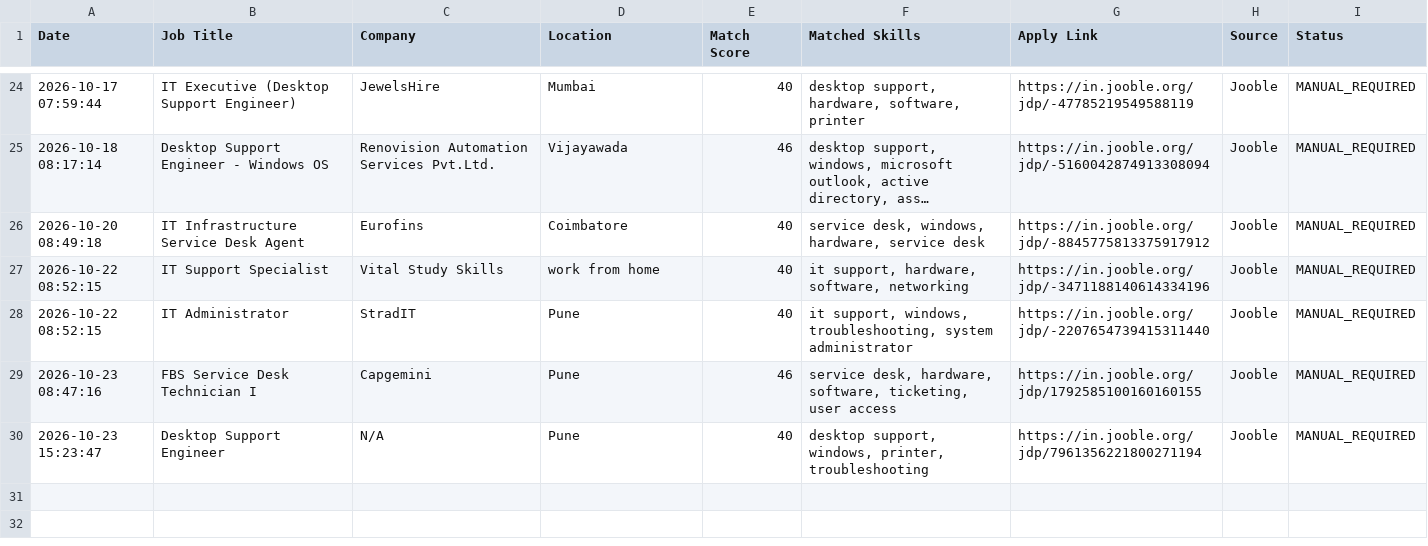
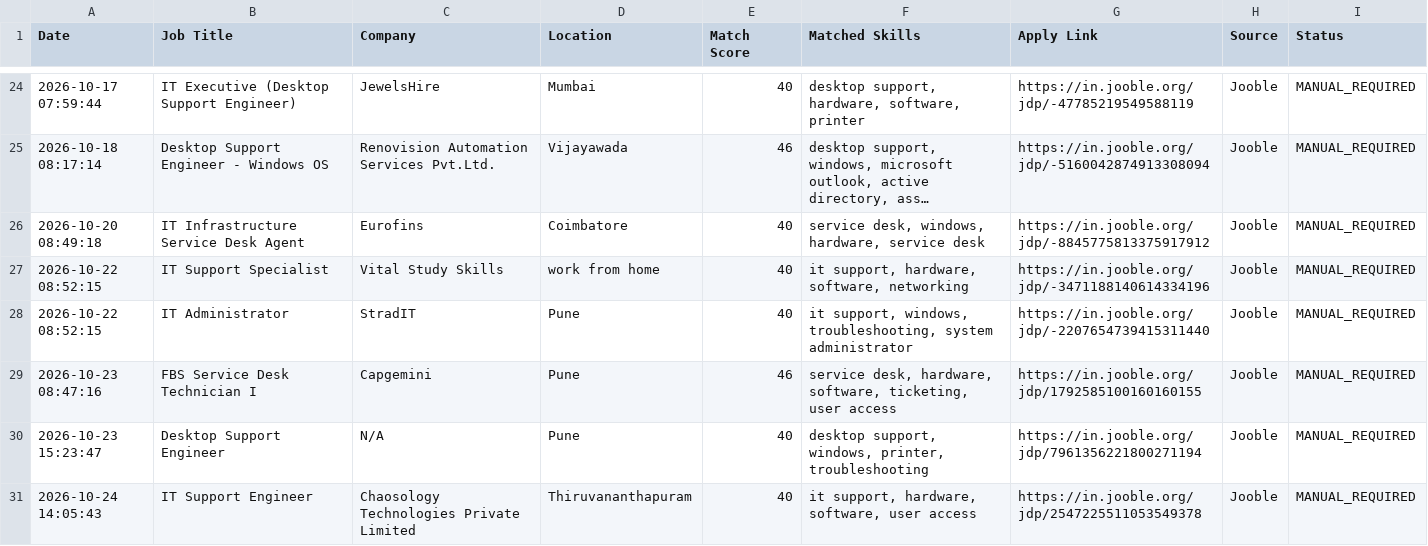
Before and after one commit to securetunnel10/job-automation, a CSV file: applications.csv, drawn as a sheet; only a part is shown, gaps mark what is left out; long unchanged cells end in …; the diff names each change by its address in the sheet, - before the commit and + after, or states it on an @@ line.

```diff
--- a/applications.csv
+++ b/applications.csv
+row 31: 2026-10-24 14:05:43 | IT Support Engineer | Chaosology Technologies Private Limited | Thiruvananthapuram | 40 | it support, hardware, software, user access | https://in.jooble.org/jdp/2547225511053549378 | Jooble | MANUAL_REQUIRED
```
